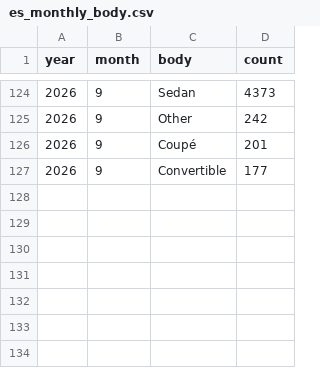
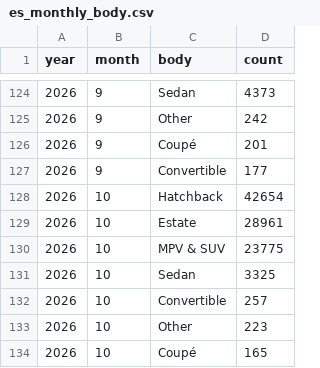
Before and after one commit to bowardzhang/VRS, a CSV file: data/Spain/es_monthly_body.csv, drawn as a sheet; only a part is shown, gaps mark what is left out.

```diff
--- a/data/Spain/es_monthly_body.csv
+++ b/data/Spain/es_monthly_body.csv
@@ -127 +127,8 @@ year,month,body,count
 2026,9,Convertible,177
+2026,10,Hatchback,42654
+2026,10,Estate,28961
+2026,10,MPV & SUV,23775
+2026,10,Sedan,3325
+2026,10,Convertible,257
+2026,10,Other,223
+2026,10,Coupé,165
```
Also changed, not shown: data/Netherlands/rdw_models.csv, data/Netherlands/rdw_models_latest.csv, 11 other files.
